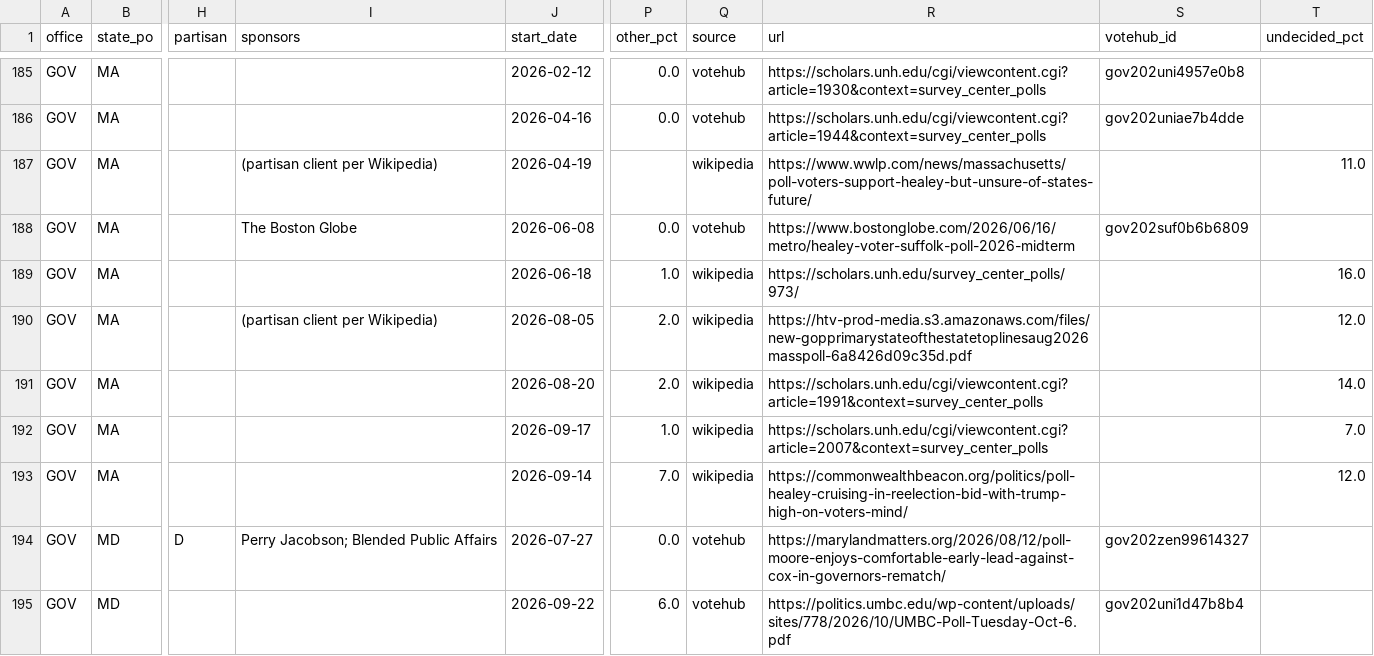
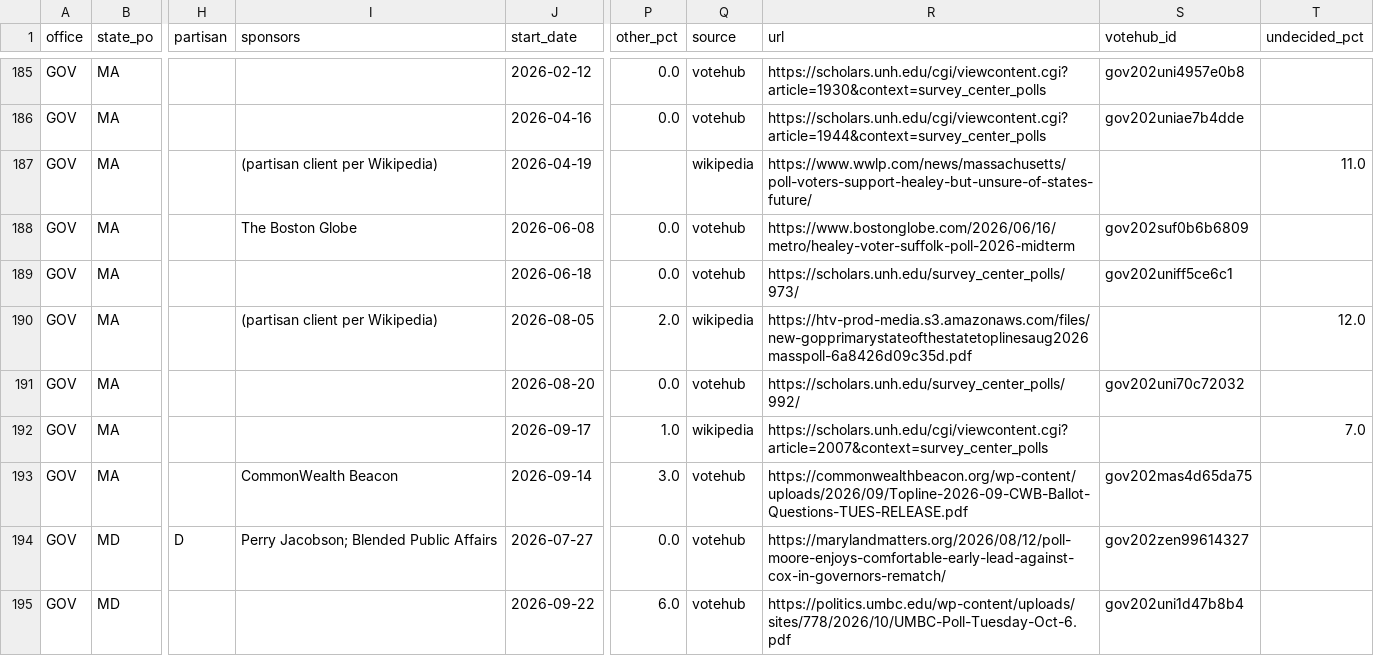
Before and after one commit to kurtawirth/whoshowsup, a CSV file: data/processed/polls_2026_races.csv, drawn as a sheet; only a part is shown, gaps mark what is left out; the diff covers the shown part only; the diff names each change by its address in the sheet, - before the commit and + after, or states it on an @@ line.

```diff
--- a/data/processed/polls_2026_races.csv
+++ b/data/processed/polls_2026_races.csv
-P189 (other_pct): 1.0
+P189 (other_pct): 0.0
-Q189 (source): wikipedia
+Q189 (source): votehub
-S189 (votehub_id): (empty)
+S189 (votehub_id): gov202uniff5ce6c1
-T189 (undecided_pct): 16.0
+T189 (undecided_pct): (empty)
-P191 (other_pct): 2.0
+P191 (other_pct): 0.0
-Q191 (source): wikipedia
+Q191 (source): votehub
-R191 (url): https://scholars.unh.edu/cgi/viewcontent.cgi?article=1991&context=survey_center_polls
+R191 (url): https://scholars.unh.edu/survey_center_polls/992/
-S191 (votehub_id): (empty)
+S191 (votehub_id): gov202uni70c72032
-T191 (undecided_pct): 14.0
+T191 (undecided_pct): (empty)
-I193 (sponsors): (empty)
+I193 (sponsors): CommonWealth Beacon
-P193 (other_pct): 7.0
+P193 (other_pct): 3.0
-Q193 (source): wikipedia
+Q193 (source): votehub
-R193 (url): https://commonwealthbeacon.org/politics/poll-healey-cruising-in-reelection-bid-with-trump-high-on-voters-mind/
+R193 (url): https://commonwealthbeacon.org/wp-content/uploads/2026/09/Topline-2026-09-CWB-Ballot-Questions-TUES-RELEASE.pdf
-S193 (votehub_id): (empty)
+S193 (votehub_id): gov202mas4d65da75
-T193 (undecided_pct): 12.0
+T193 (undecided_pct): (empty)
```
Also changed, not shown: 4 removed rows and 13 edited cells elsewhere in this file, data/processed/polls_2026_wikipedia.csv, midterms_2026/outputs/history/2026-10-07/polls.csv, 14 other files.
